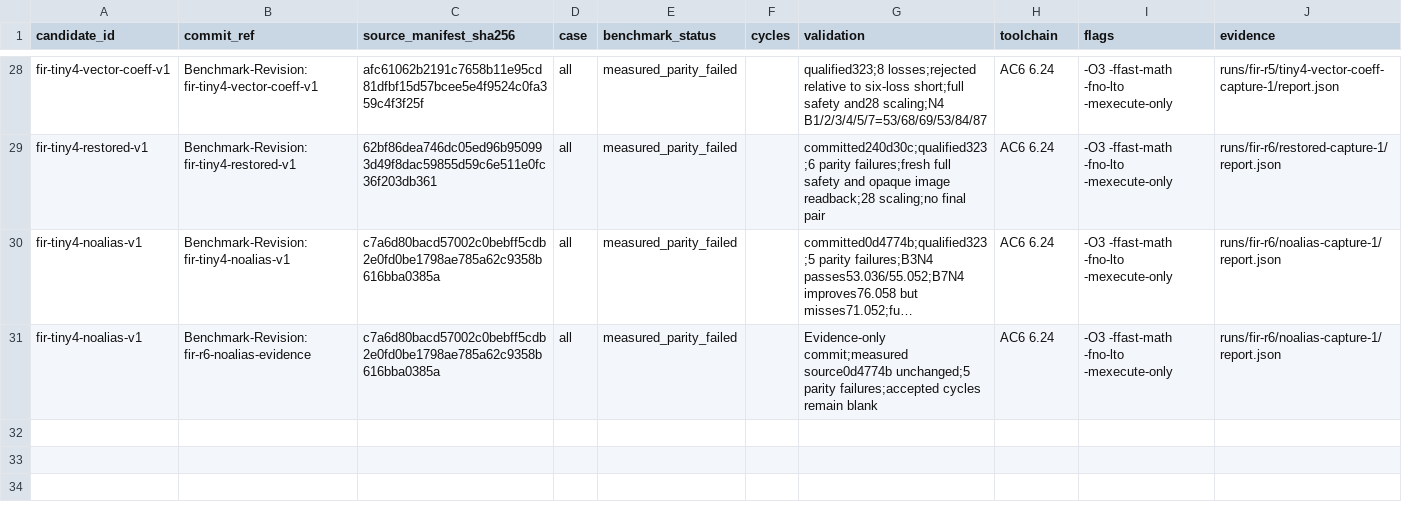
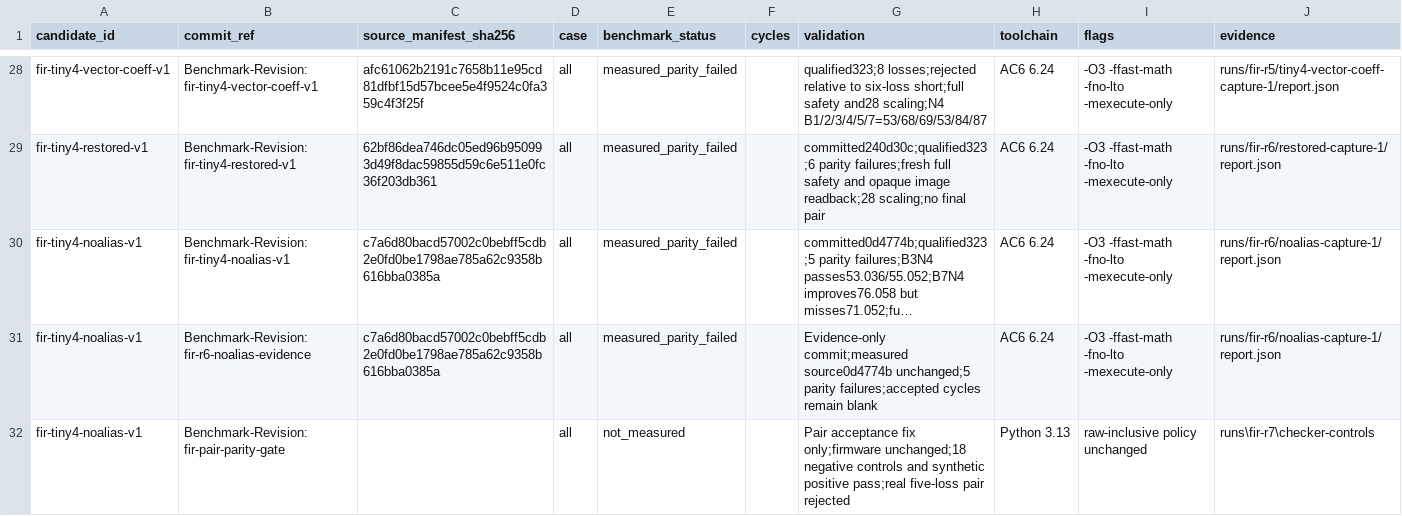
Before and after one commit to christophe0606/kda, a CSV file: benchmark.csv, drawn as a sheet; only a part is shown, gaps mark what is left out; long unchanged cells end in …; the diff names each change by its address in the sheet, - before the commit and + after, or states it on an @@ line.

Commit message:
Require per-case parity for FIR pair qualification
Benchmark-Revision: fir-pair-parity-gate

```diff
--- a/benchmark.csv
+++ b/benchmark.csv
+row 32: fir-tiny4-noalias-v1 | Benchmark-Revision: fir-pair-parity-gate |  | all | not_measured |  | Pair acceptance fix only;firmware unchanged;18 negative controls and synthetic positive pass;real five-loss pair rejected | Python 3.13 | raw-inclusive policy unchanged | runs\fir-r7\checker-controls
```
Also changed, not shown: 2 other files.
